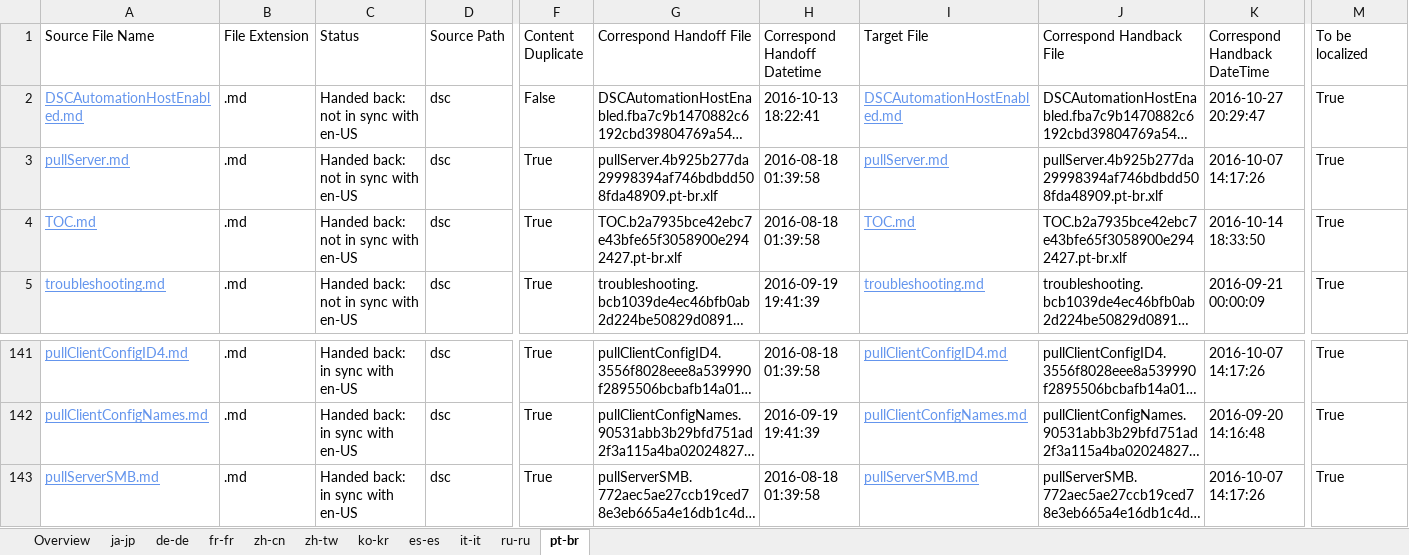
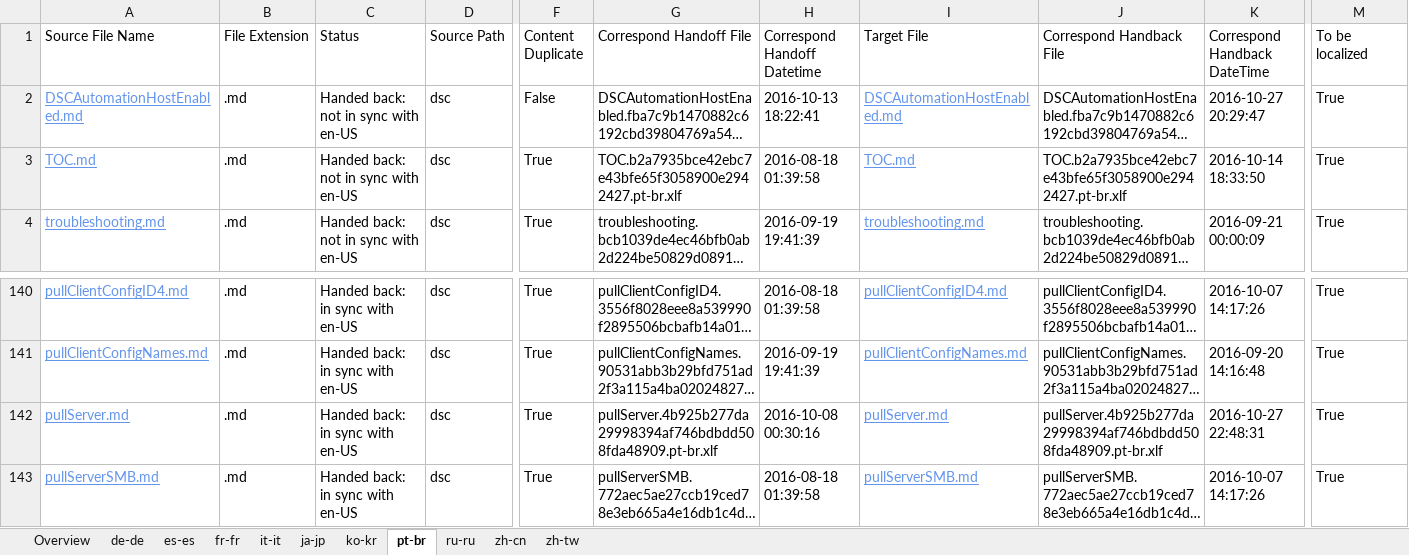
Before and after one commit to SonjaSaltzman/powerShell-Docs.handback, an Excel workbook: ol-handback/PowerShell/powerShell-Docs/live/handback-status.xlsx, sheet pt-br, drawn as a sheet; only a part is shown, gaps mark what is left out; long unchanged cells end in …; values as stored, in another font and other column widths than the file's, no borders; table styles not drawn; removed rows and columns are numbered as before the commit, all else as after; rows hold the shown columns only; the diff names each change by its address in the sheet, - before the commit and + after, or states it on an @@ line.

```diff
--- a/ol-handback/PowerShell/powerShell-Docs/live/handback-status.xlsx (sheet pt-br)
+++ b/ol-handback/PowerShell/powerShell-Docs/live/handback-status.xlsx (sheet pt-br)
@@ sheet tab order changed: Overview | de-de | es-es | fr-fr | it-it | ja-jp | ko-kr | pt-br | ru-ru | zh-cn | zh-tw @@
-row 3: pullServer.md | .md | Handed back: not in sync with en-US | dsc | True | pullServer.4b925b277da29998394af746bdbdd508fda48909.pt-br.xlf | 2016-08-18 01:39:58 | pullServer.md | pullServer.4b925b277da29998394af746bdbdd508fda48909.pt-br.xlf | 2016-10-07 14:17:26 | True
+row 142: pullServer.md | .md | Handed back: in sync with en-US | dsc | True | pullServer.4b925b277da29998394af746bdbdd508fda48909.pt-br.xlf | 2016-10-08 00:30:16 | pullServer.md | pullServer.4b925b277da29998394af746bdbdd508fda48909.pt-br.xlf | 2016-10-27 22:48:31 | True
```
Also changed, not shown: sheet Overview, sheet de-de, sheet ru-ru, sheet it-it, sheet zh-tw, sheet zh-cn, 4 more sheets, ol-handback/PowerShell/powerShell-Docs/live/localization-status.xlsx.
